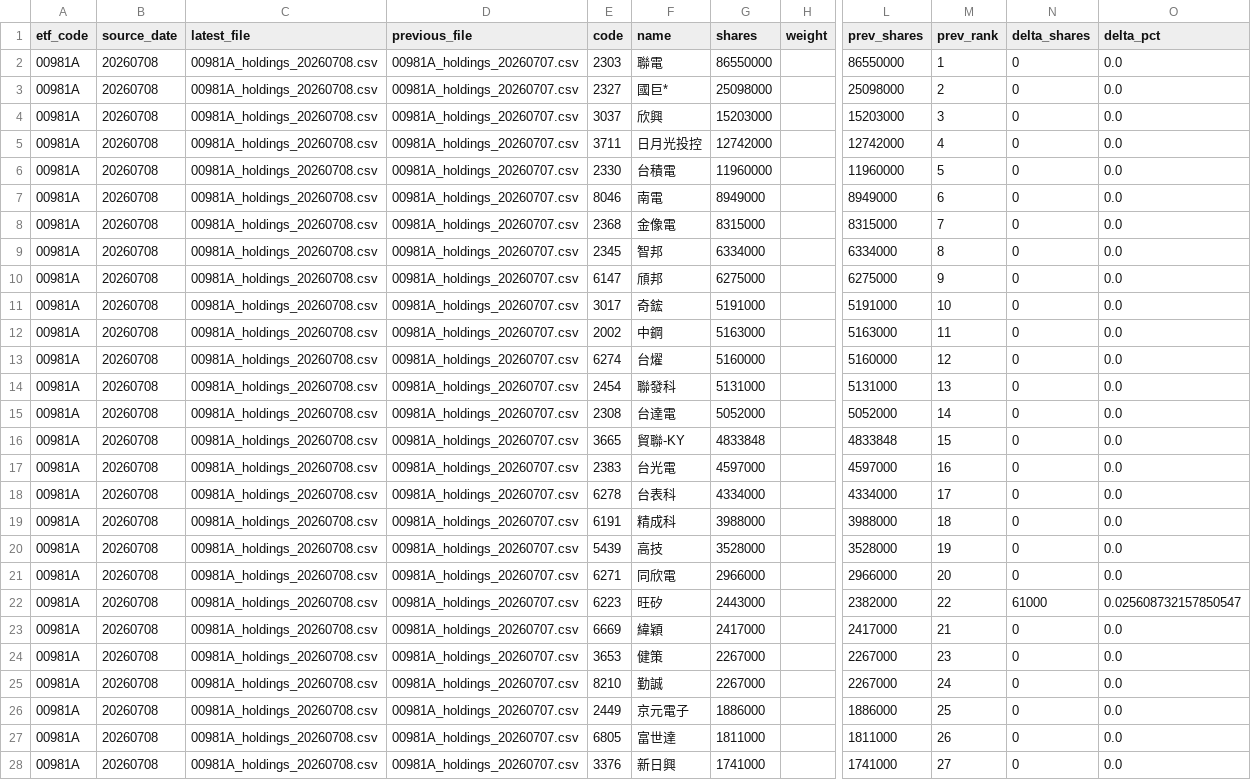
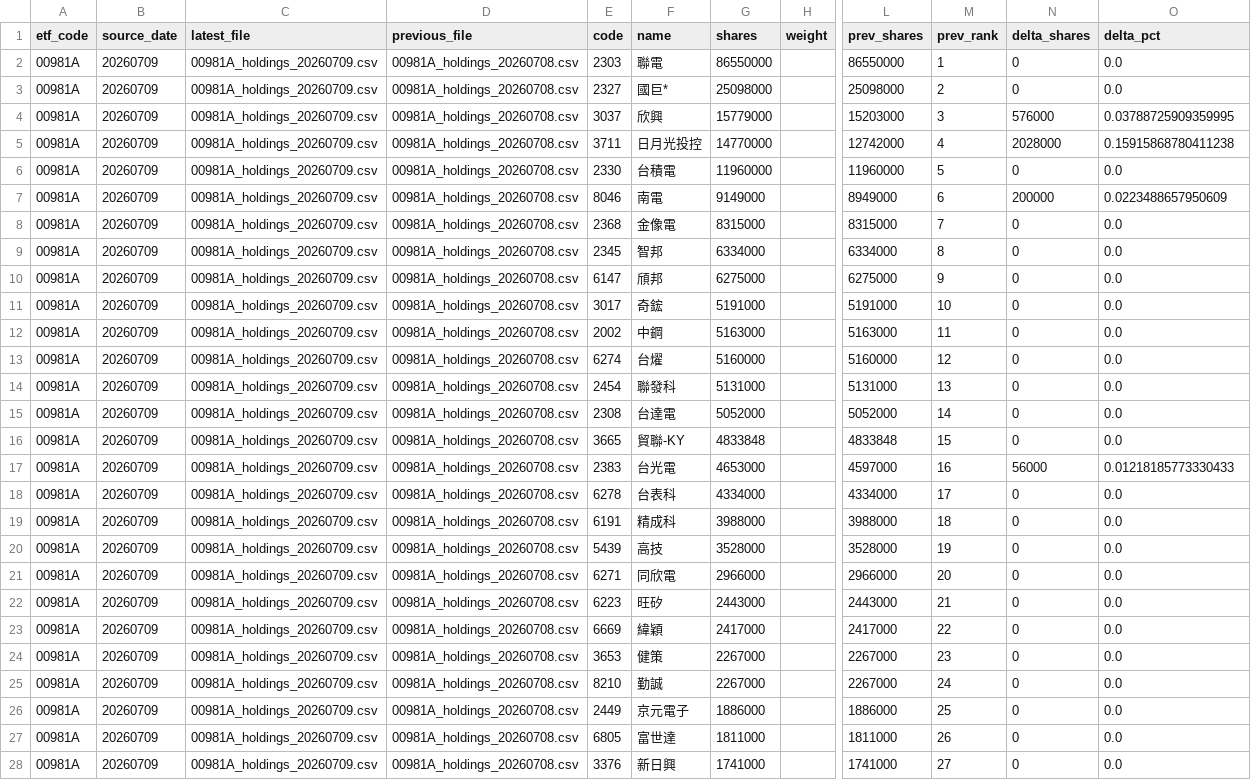
Before and after one commit to 4ru1013/taiwan-stock-screen, a CSV file: data/raw/etf_holdings_latest.csv, drawn as a sheet; only a part is shown, gaps mark what is left out; the diff covers the shown part only; the diff names each change by its address in the sheet, - before the commit and + after, or states it on an @@ line.

```diff
--- a/data/raw/etf_holdings_latest.csv
+++ b/data/raw/etf_holdings_latest.csv
-B2:B28 (source_date): 20260708
+B2:B28 (source_date): 20260709
-C2:C28 (latest_file): 00981A_holdings_20260708.csv
+C2:C28 (latest_file): 00981A_holdings_20260709.csv
-D2:D28 (previous_file): 00981A_holdings_20260707.csv
+D2:D28 (previous_file): 00981A_holdings_20260708.csv
-G4 (shares): 15203000
+G4 (shares): 15779000
-N4 (delta_shares): 0
+N4 (delta_shares): 576000
-O4 (delta_pct): 0.0
+O4 (delta_pct): 0.03788725909359995
-G5 (shares): 12742000
+G5 (shares): 14770000
-N5 (delta_shares): 0
+N5 (delta_shares): 2028000
-O5 (delta_pct): 0.0
+O5 (delta_pct): 0.15915868780411238
-G7 (shares): 8949000
+G7 (shares): 9149000
-N7 (delta_shares): 0
+N7 (delta_shares): 200000
-O7 (delta_pct): 0.0
+O7 (delta_pct): 0.0223488657950609
-G17 (shares): 4597000
+G17 (shares): 4653000
-N17 (delta_shares): 0
+N17 (delta_shares): 56000
-O17 (delta_pct): 0.0
+O17 (delta_pct): 0.01218185773330433
-L22 (prev_shares): 2382000
+L22 (prev_shares): 2443000
-M22 (prev_rank): 22
+M22 (prev_rank): 21
-N22 (delta_shares): 61000
+N22 (delta_shares): 0
-O22 (delta_pct): 0.025608732157850547
+O22 (delta_pct): 0.0
-M23 (prev_rank): 21
+M23 (prev_rank): 22
```
Also changed, not shown: 69 edited cells elsewhere in this file, output/candidate_pool.csv, 5 other files.
